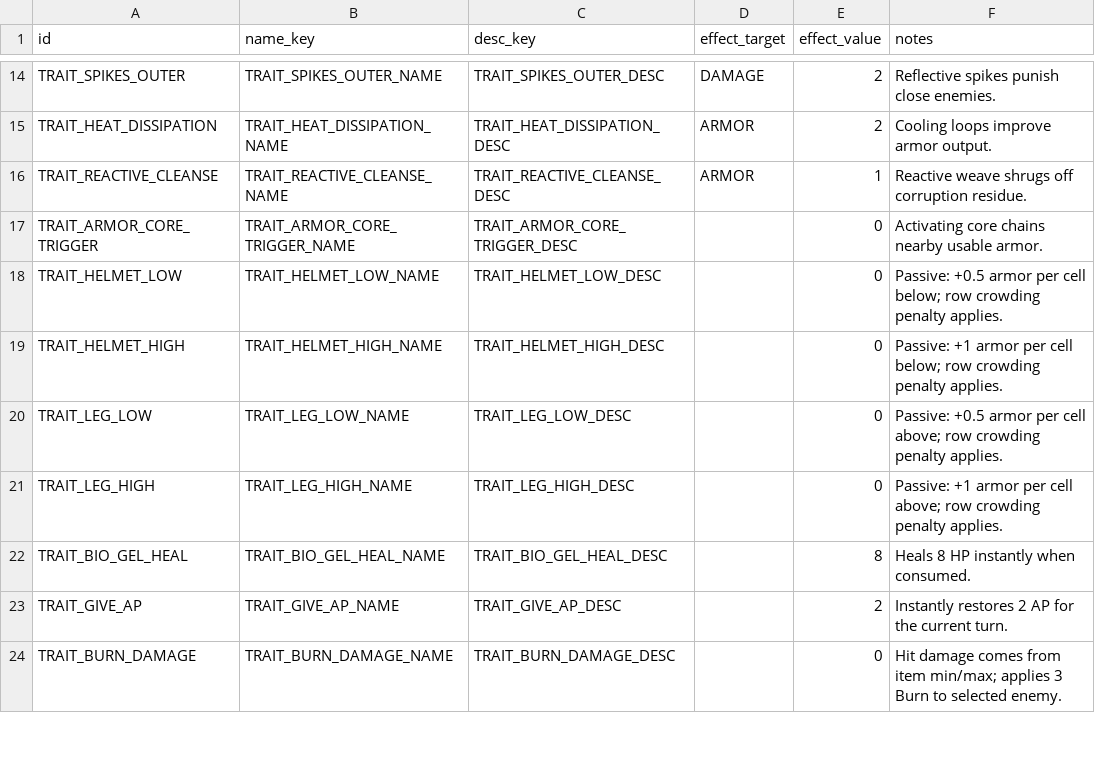
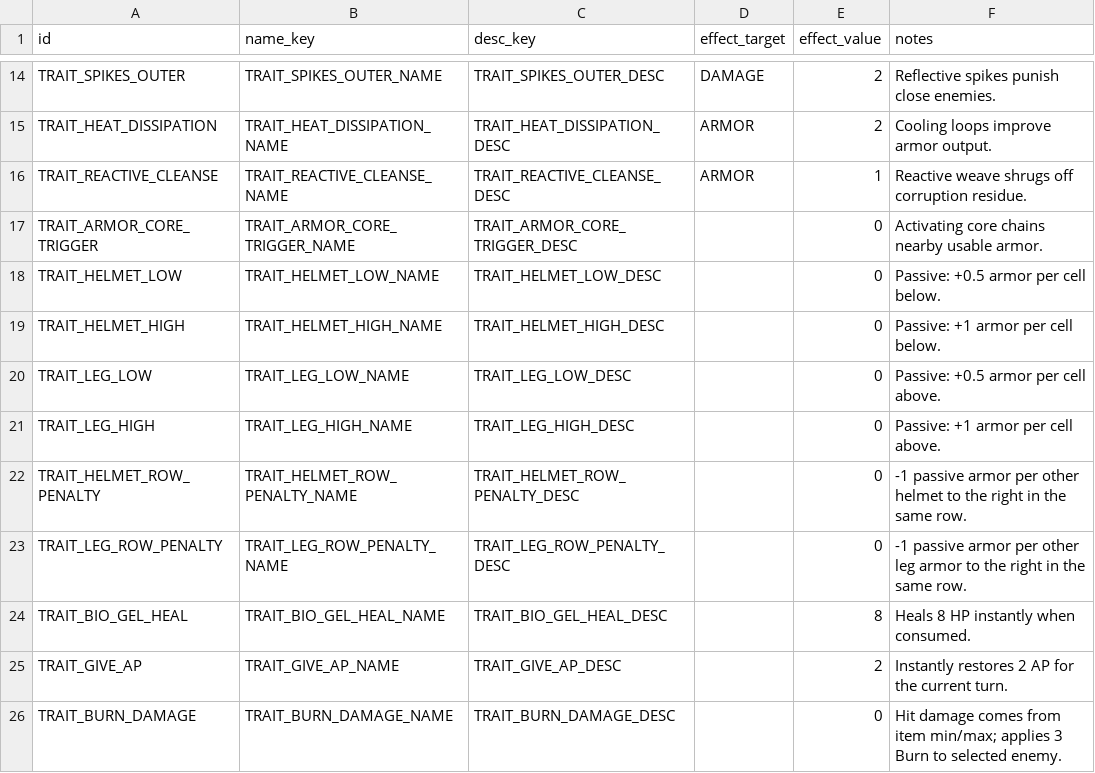
Before and after one commit to vtyurin89/framewrack_v1, a CSV file: data/trait_catalog.csv, drawn as a sheet; only a part is shown, gaps mark what is left out.

```diff
--- a/data/trait_catalog.csv
+++ b/data/trait_catalog.csv
@@ -17,6 +17,8 @@ TRAIT_REACTIVE_CLEANSE,TRAIT_REACTIVE_CLEANSE_NAME,TRAIT_REACTIVE_CLEANSE_DESC,A
 TRAIT_ARMOR_CORE_TRIGGER,TRAIT_ARMOR_CORE_TRIGGER_NAME,TRAIT_ARMOR_CORE_TRIGGER_DESC,,0,Activating core chains nearby usable armor.
-TRAIT_HELMET_LOW,TRAIT_HELMET_LOW_NAME,TRAIT_HELMET_LOW_DESC,,0,Passive: +0.5 armor per cell below; row crowding penalty applies.
-TRAIT_HELMET_HIGH,TRAIT_HELMET_HIGH_NAME,TRAIT_HELMET_HIGH_DESC,,0,Passive: +1 armor per cell below; row crowding penalty applies.
-TRAIT_LEG_LOW,TRAIT_LEG_LOW_NAME,TRAIT_LEG_LOW_DESC,,0,Passive: +0.5 armor per cell above; row crowding penalty applies.
-TRAIT_LEG_HIGH,TRAIT_LEG_HIGH_NAME,TRAIT_LEG_HIGH_DESC,,0,Passive: +1 armor per cell above; row crowding penalty applies.
+TRAIT_HELMET_LOW,TRAIT_HELMET_LOW_NAME,TRAIT_HELMET_LOW_DESC,,0,Passive: +0.5 armor per cell below.
+TRAIT_HELMET_HIGH,TRAIT_HELMET_HIGH_NAME,TRAIT_HELMET_HIGH_DESC,,0,Passive: +1 armor per cell below.
+TRAIT_LEG_LOW,TRAIT_LEG_LOW_NAME,TRAIT_LEG_LOW_DESC,,0,Passive: +0.5 armor per cell above.
+TRAIT_LEG_HIGH,TRAIT_LEG_HIGH_NAME,TRAIT_LEG_HIGH_DESC,,0,Passive: +1 armor per cell above.
+TRAIT_HELMET_ROW_PENALTY,TRAIT_HELMET_ROW_PENALTY_NAME,TRAIT_HELMET_ROW_PENALTY_DESC,,0,-1 passive armor per other helmet to the right in the same row.
+TRAIT_LEG_ROW_PENALTY,TRAIT_LEG_ROW_PENALTY_NAME,TRAIT_LEG_ROW_PENALTY_DESC,,0,-1 passive armor per other leg armor to the right in the same row.
 TRAIT_BIO_GEL_HEAL,TRAIT_BIO_GEL_HEAL_NAME,TRAIT_BIO_GEL_HEAL_DESC,,8,Heals 8 HP instantly when consumed.
```
Also changed, not shown: data/items.csv, data/traits.csv, 7 other files.
